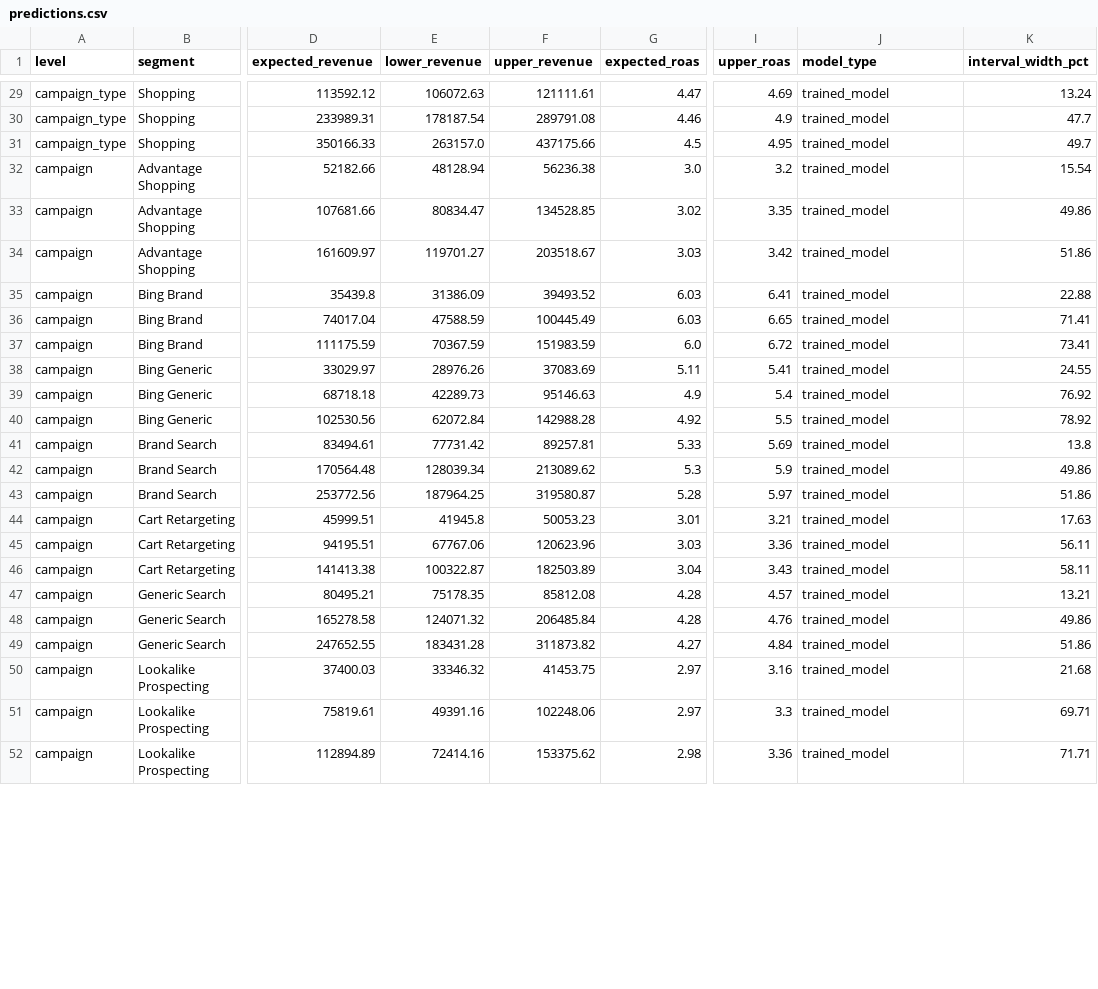
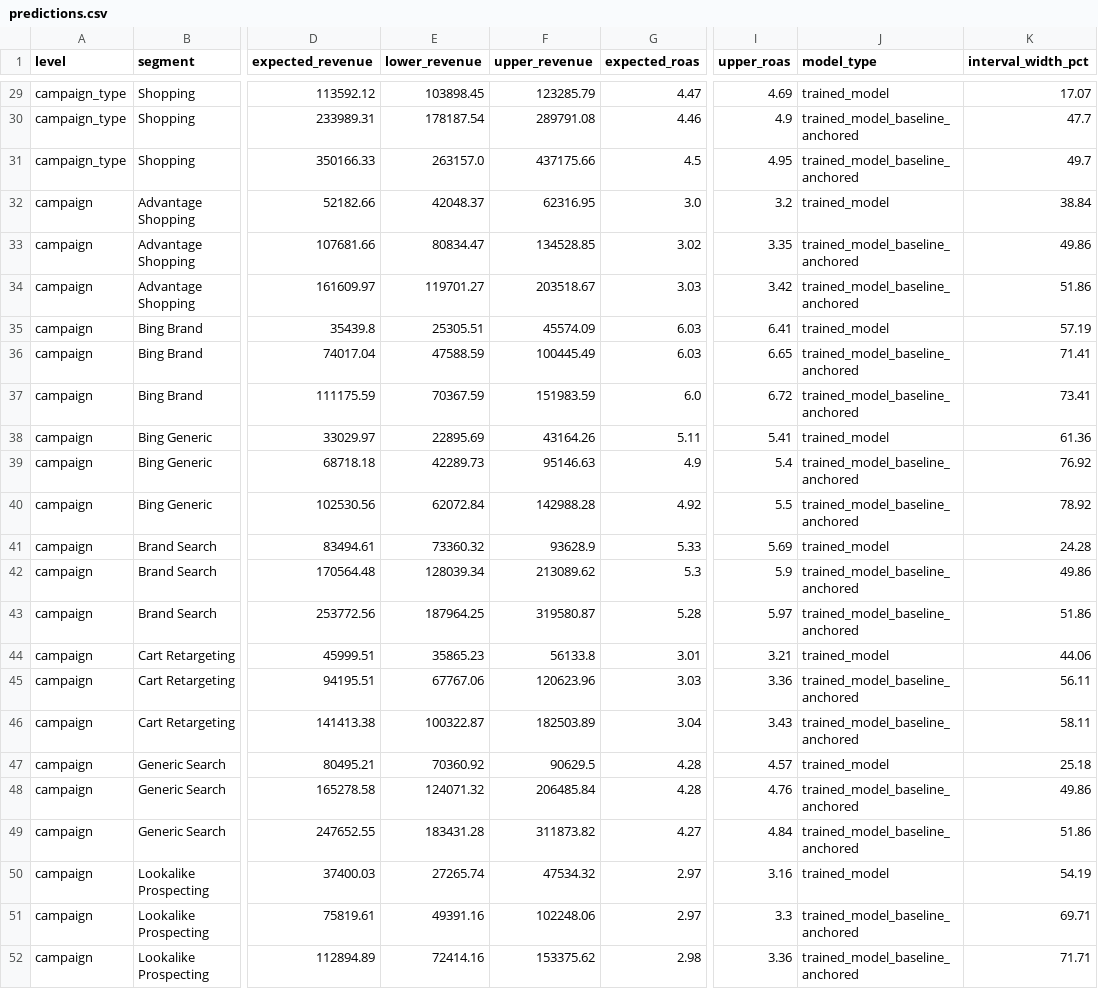
Before and after one commit to VINAY-KUMAR-PY/ignite-forecast-iq, a CSV file: output/predictions.csv, drawn as a sheet; only a part is shown, gaps mark what is left out; the diff covers the shown part only; the diff names each change by its address in the sheet, - before the commit and + after, or states it on an @@ line.

Commit message:
feat: add auditable Gemini provenance and transparent trained-model variants

```diff
--- a/output/predictions.csv
+++ b/output/predictions.csv
-E29 (lower_revenue): 106072.63
+E29 (lower_revenue): 103898.45
-F29 (upper_revenue): 121111.61
+F29 (upper_revenue): 123285.79
-K29 (interval_width_pct): 13.24
+K29 (interval_width_pct): 17.07
-J30:J31 (model_type): trained_model
+J30:J31 (model_type): trained_model_baseline_anchored
-E32 (lower_revenue): 48128.94
+E32 (lower_revenue): 42048.37
-F32 (upper_revenue): 56236.38
+F32 (upper_revenue): 62316.95
-K32 (interval_width_pct): 15.54
+K32 (interval_width_pct): 38.84
-J33:J34 (model_type): trained_model
+J33:J34 (model_type): trained_model_baseline_anchored
-E35 (lower_revenue): 31386.09
+E35 (lower_revenue): 25305.51
-F35 (upper_revenue): 39493.52
+F35 (upper_revenue): 45574.09
-K35 (interval_width_pct): 22.88
+K35 (interval_width_pct): 57.19
-J36:J37 (model_type): trained_model
+J36:J37 (model_type): trained_model_baseline_anchored
-E38 (lower_revenue): 28976.26
+E38 (lower_revenue): 22895.69
-F38 (upper_revenue): 37083.69
+F38 (upper_revenue): 43164.26
-K38 (interval_width_pct): 24.55
+K38 (interval_width_pct): 61.36
-J39:J40 (model_type): trained_model
+J39:J40 (model_type): trained_model_baseline_anchored
-E41 (lower_revenue): 77731.42
+E41 (lower_revenue): 73360.32
-F41 (upper_revenue): 89257.81
+F41 (upper_revenue): 93628.9
-K41 (interval_width_pct): 13.8
+K41 (interval_width_pct): 24.28
-J42:J43 (model_type): trained_model
+J42:J43 (model_type): trained_model_baseline_anchored
-E44 (lower_revenue): 41945.8
+E44 (lower_revenue): 35865.23
-F44 (upper_revenue): 50053.23
+F44 (upper_revenue): 56133.8
-K44 (interval_width_pct): 17.63
+K44 (interval_width_pct): 44.06
-J45:J46 (model_type): trained_model
+J45:J46 (model_type): trained_model_baseline_anchored
-E47 (lower_revenue): 75178.35
+E47 (lower_revenue): 70360.92
-F47 (upper_revenue): 85812.08
+F47 (upper_revenue): 90629.5
-K47 (interval_width_pct): 13.21
+K47 (interval_width_pct): 25.18
-J48:J49 (model_type): trained_model
+J48:J49 (model_type): trained_model_baseline_anchored
-E50 (lower_revenue): 33346.32
+E50 (lower_revenue): 27265.74
-F50 (upper_revenue): 41453.75
+F50 (upper_revenue): 47534.32
-K50 (interval_width_pct): 21.68
+K50 (interval_width_pct): 54.19
-J51:J52 (model_type): trained_model
+J51:J52 (model_type): trained_model_baseline_anchored
```
Also changed, not shown: 44 edited cells elsewhere in this file, 25 other files.
